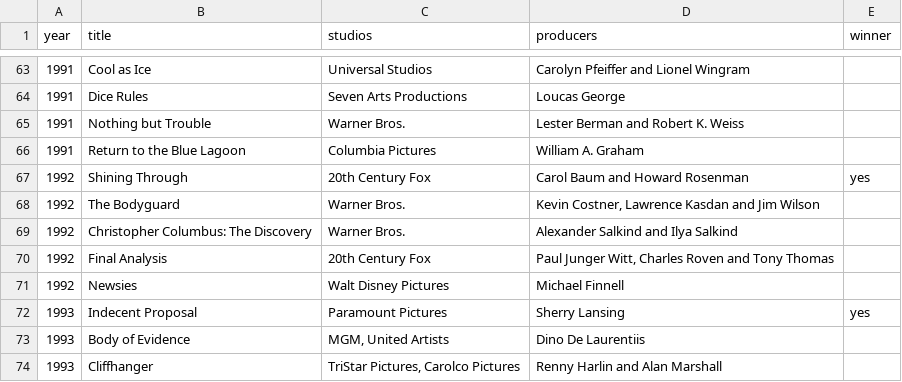
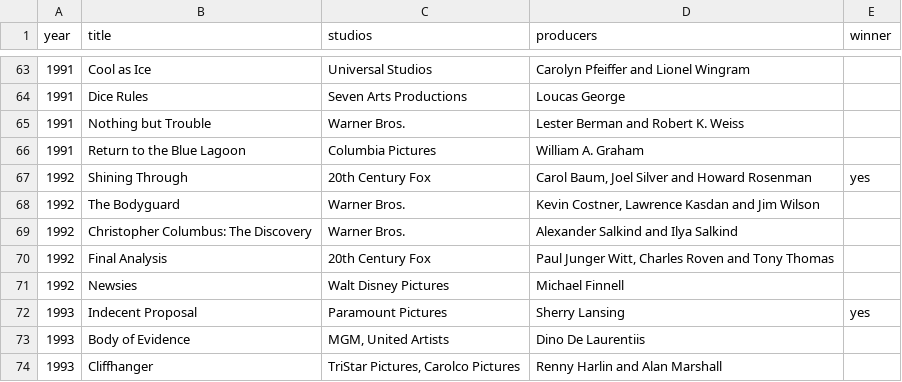
Before and after one commit to alexandremattje/TexoIT, a CSV file: src/main/resources/movielist.csv, drawn as a sheet; only a part is shown, gaps mark what is left out.

```diff
--- a/src/main/resources/movielist.csv
+++ b/src/main/resources/movielist.csv
@@ -66,3 +66,3 @@ year;title;studios;producers;winner
 1991;Return to the Blue Lagoon;Columbia Pictures;William A. Graham;
-1992;Shining Through;20th Century Fox;Carol Baum and Howard Rosenman;yes
+1992;Shining Through;20th Century Fox;Carol Baum, Joel Silver and Howard Rosenman;yes
 1992;The Bodyguard;Warner Bros.;Kevin Costner, Lawrence Kasdan and Jim Wilson;
```
Also changed, not shown: 1 other file.
